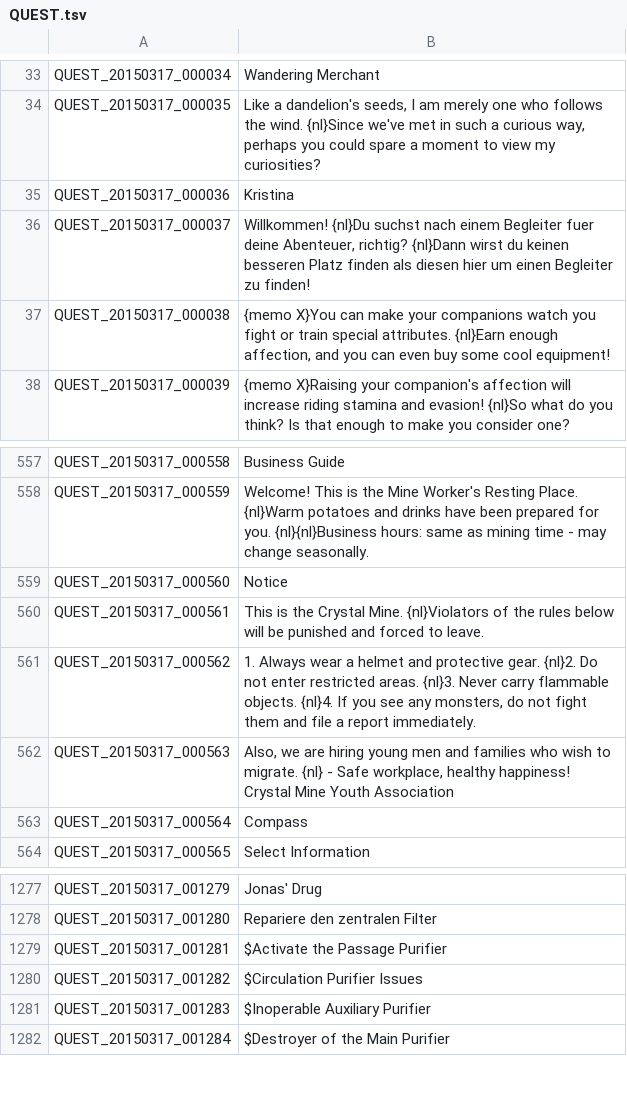
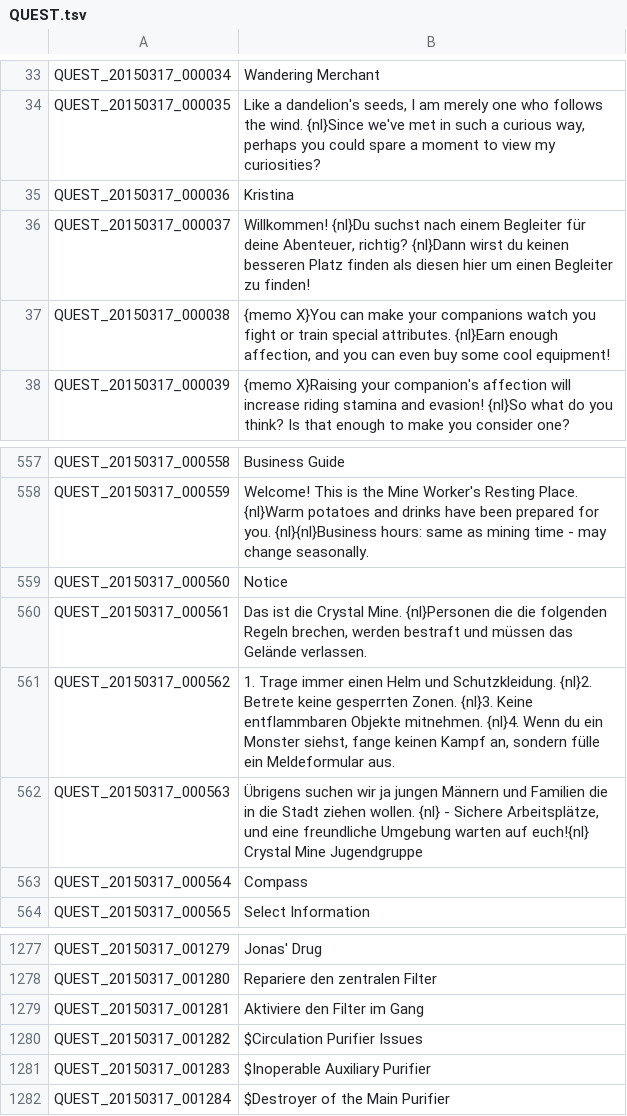
Before and after one commit to Gardosen/GermanTosTranslation, a TSV file: QUEST.tsv, drawn as a sheet; only a part is shown, gaps mark what is left out.

Commit message:
- Weitere Questtexte übersetzt - Weitere NPC Texte übersetzt

```diff
--- a/QUEST.tsv
+++ b/QUEST.tsv
@@ -35,3 +35,3 @@ QUEST_20150317_000035	Like a dandelion's seeds, I am merely one who follows the
 QUEST_20150317_000036	Kristina
-QUEST_20150317_000037	Willkommen! {nl}Du suchst nach einem Begleiter fuer deine Abenteuer, richtig? {nl}Dann wirst du keinen besseren Platz finden als diesen hier um einen Begleiter zu finden!
+QUEST_20150317_000037	Willkommen! {nl}Du suchst nach einem Begleiter für deine Abenteuer, richtig? {nl}Dann wirst du keinen besseren Platz finden als diesen hier um einen Begleiter zu finden!
 QUEST_20150317_000038	{memo X}You can make your companions watch you fight or train special attributes. {nl}Earn enough affection, and you can even buy some cool equipment!
@@ -559,5 +559,5 @@ QUEST_20150317_000559	Welcome! This is the Mine Worker's Resting Place. {nl}Warm
 QUEST_20150317_000560	Notice
-QUEST_20150317_000561	This is the Crystal Mine. {nl}Violators of the rules below will be punished and forced to leave.
-QUEST_20150317_000562	1. Always wear a helmet and protective gear. {nl}2. Do not enter restricted areas. {nl}3. Never carry flammable objects. {nl}4. If you see any monsters, do not fight them and file a report immediately.
-QUEST_20150317_000563	Also, we are hiring young men and families who wish to migrate. {nl} - Safe workplace, healthy happiness! Crystal Mine Youth Association
+QUEST_20150317_000561	Das ist die Crystal Mine. {nl}Personen die die folgenden Regeln brechen, werden bestraft und müssen das Gelände verlassen.
+QUEST_20150317_000562	1. Trage immer einen Helm und Schutzkleidung. {nl}2. Betrete keine gesperrten Zonen. {nl}3. Keine entflammbaren Objekte mitnehmen. {nl}4. Wenn du ein Monster siehst, fange keinen Kampf an, sondern fülle ein Meldeformular aus.
+QUEST_20150317_000563	Übrigens suchen wir ja jungen Männern und Familien die in die Stadt ziehen wollen. {nl} - Sichere Arbeitsplätze, und eine freundliche Umgebung warten auf euch!{nl} Crystal Mine Jugendgruppe
 QUEST_20150317_000564	Compass
@@ -1278,3 +1278,3 @@ QUEST_20150317_001279	Jonas' Drug
 QUEST_20150317_001280	Repariere den zentralen Filter
-QUEST_20150317_001281	$Activate the Passage Purifier
+QUEST_20150317_001281	Aktiviere den Filter im Gang
 QUEST_20150317_001282	$Circulation Purifier Issues
```
Also changed, not shown: ETC.tsv, QUEST_LV_0100.tsv.
